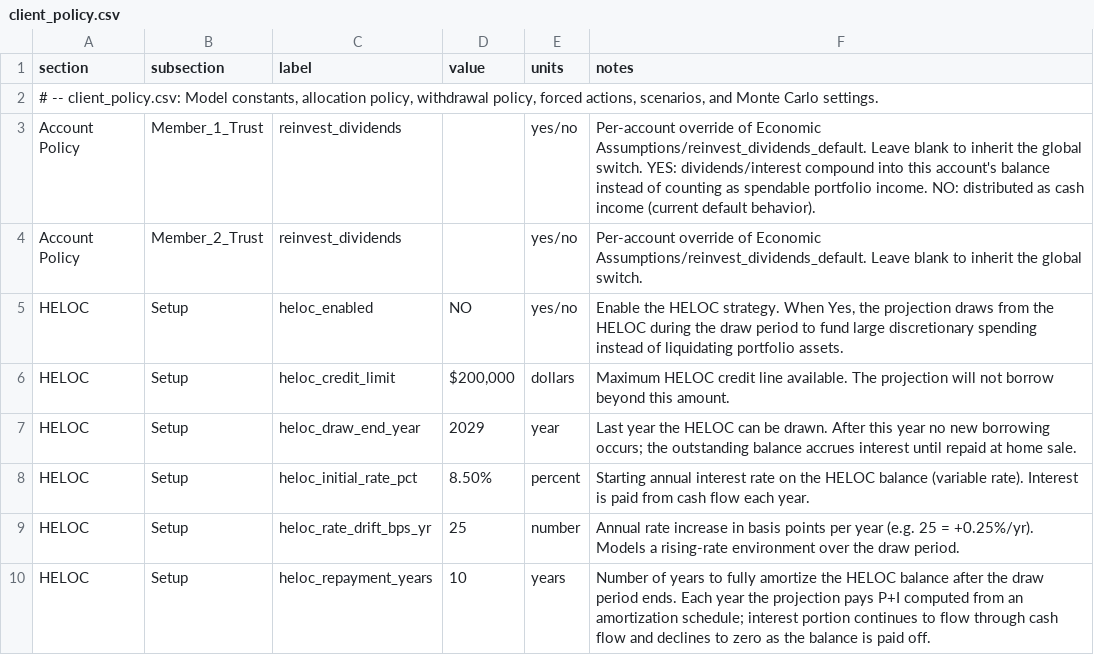
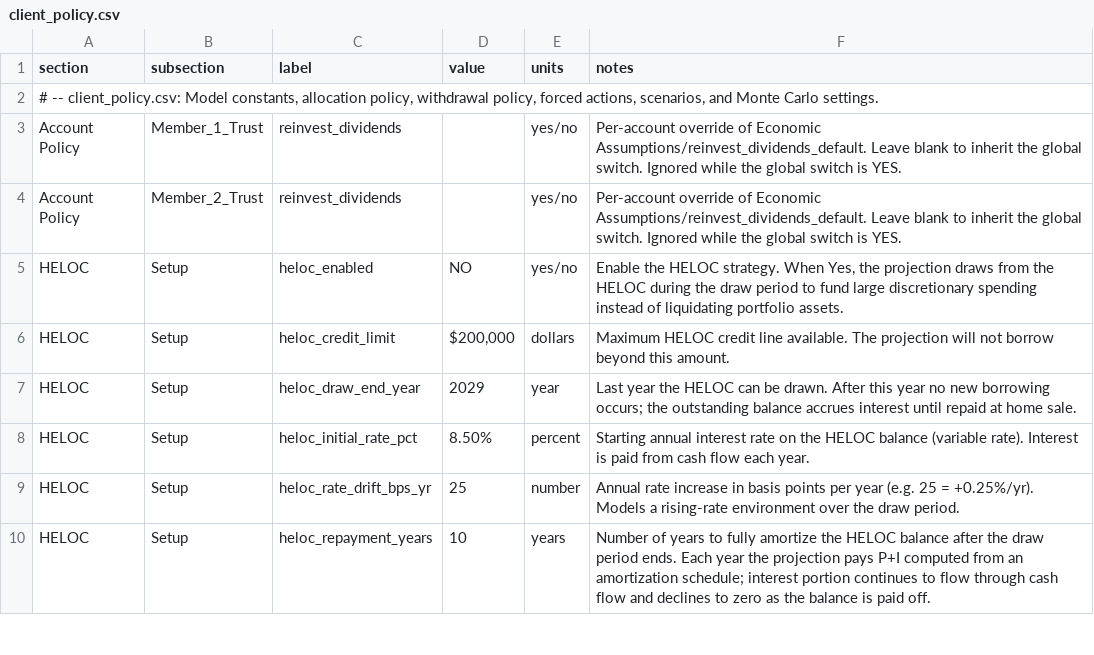
Before and after one commit to matthartzman/retirement_system, a CSV file: input/client_policy.csv, drawn as a sheet; only a part is shown.

```diff
--- a/input/client_policy.csv
+++ b/input/client_policy.csv
@@ -2,4 +2,4 @@ section,subsection,label,value,units,notes,
 "# -- client_policy.csv: Model constants, allocation policy, withdrawal policy, forced actions, scenarios, and Monte Carlo settings.",,,,,,
-Account Policy,Member_1_Trust,reinvest_dividends,,yes/no,"Per-account override of Economic Assumptions/reinvest_dividends_default. Leave blank to inherit the global switch. YES: dividends/interest compound into this account's balance instead of counting as spendable portfolio income. NO: distributed as cash income (current default behavior)."
-Account Policy,Member_2_Trust,reinvest_dividends,,yes/no,"Per-account override of Economic Assumptions/reinvest_dividends_default. Leave blank to inherit the global switch."
+Account Policy,Member_1_Trust,reinvest_dividends,,yes/no,"Per-account override of Economic Assumptions/reinvest_dividends_default. Leave blank to inherit the global switch. Ignored while the global switch is YES."
+Account Policy,Member_2_Trust,reinvest_dividends,,yes/no,"Per-account override of Economic Assumptions/reinvest_dividends_default. Leave blank to inherit the global switch. Ignored while the global switch is YES."
 HELOC,Setup,heloc_enabled,NO,yes/no,"Enable the HELOC strategy. When Yes, the projection draws from the HELOC during the draw period to fund large discretionary spending instead of liquidating portfolio assets."
```
Also changed, not shown: input/client_household.csv, 3 other files.
